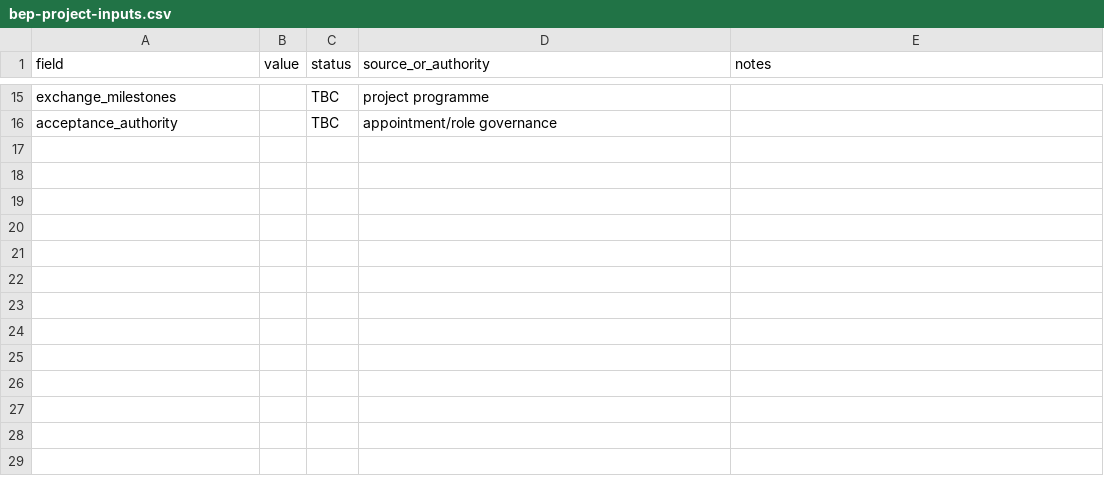
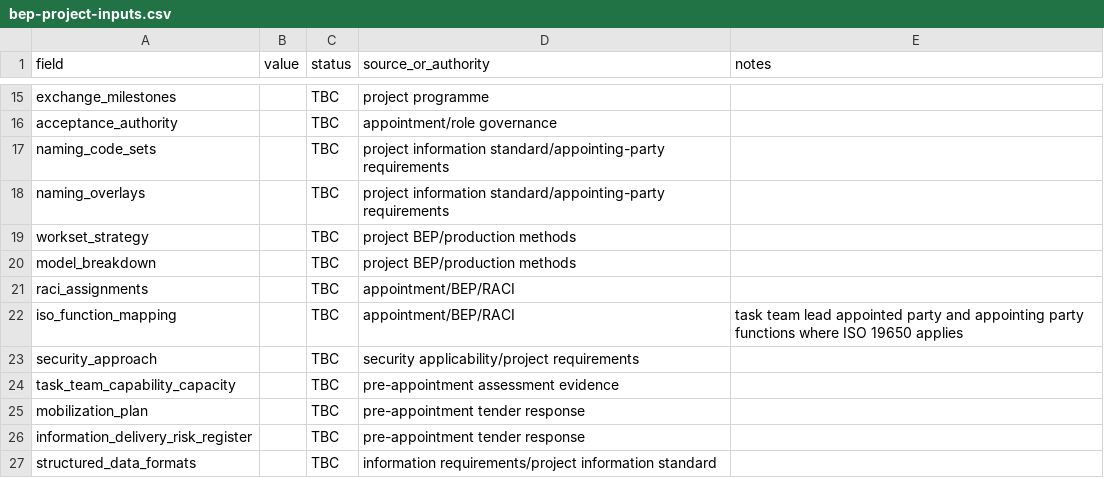
Before and after one commit to gschmidtke/TIVERIT-BIM-STANDARDS, a CSV file: templates/project/bep-project-inputs.csv, drawn as a sheet; only a part is shown, gaps mark what is left out.

Commit message:
Extend BEP project inputs for ISO 19650 pre-appointment coverage

```diff
--- a/templates/project/bep-project-inputs.csv
+++ b/templates/project/bep-project-inputs.csv
@@ -16 +16,12 @@ exchange_milestones,,TBC,project programme,
 acceptance_authority,,TBC,appointment/role governance,
+naming_code_sets,,TBC,project information standard/appointing-party requirements,
+naming_overlays,,TBC,project information standard/appointing-party requirements,
+workset_strategy,,TBC,project BEP/production methods,
+model_breakdown,,TBC,project BEP/production methods,
+raci_assignments,,TBC,appointment/BEP/RACI,
+iso_function_mapping,,TBC,appointment/BEP/RACI,task team lead appointed party and appointing party functions where ISO 19650 applies
+security_approach,,TBC,security applicability/project requirements,
+task_team_capability_capacity,,TBC,pre-appointment assessment evidence,
+mobilization_plan,,TBC,pre-appointment tender response,
+information_delivery_risk_register,,TBC,pre-appointment tender response,
+structured_data_formats,,TBC,information requirements/project information standard,
```
